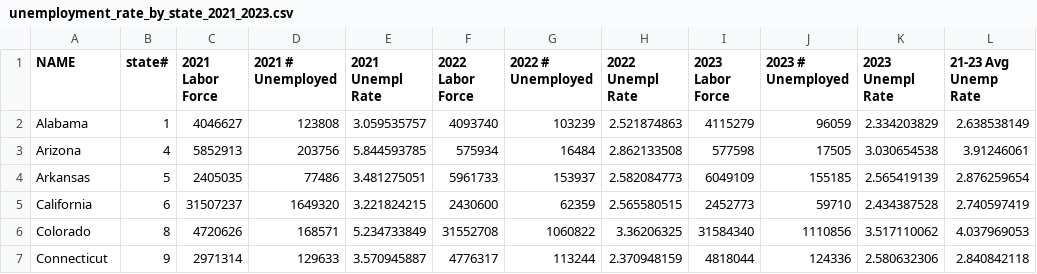
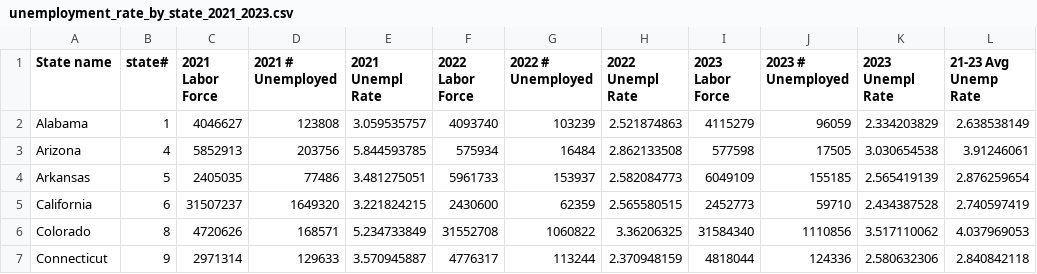
Before and after one commit to kileykarecki/Project-1, a CSV file: unemployment_rate_by_state_2021_2023.csv, drawn as a sheet; only a part is shown.

Commit message:
Updated notebook and CSV with corrected unemployment rate calculation and column names

```diff
--- a/unemployment_rate_by_state_2021_2023.csv
+++ b/unemployment_rate_by_state_2021_2023.csv
@@ -1,2 +1,2 @@
-NAME,state#,2021 Labor Force,2021 #  Unemployed,2021 Unempl Rate,2022 Labor Force,2022 #  Unemployed,2022 Unempl Rate,2023 Labor Force,2023 #  Unemployed,2023 Unempl Rate,21-23 Avg Unemp Rate
+State name,state#,2021 Labor Force,2021 #  Unemployed,2021 Unempl Rate,2022 Labor Force,2022 #  Unemployed,2022 Unempl Rate,2023 Labor Force,2023 #  Unemployed,2023 Unempl Rate,21-23 Avg Unemp Rate
 Alabama,1,4046627,123808,3.059535757,4093740,103239,2.521874863,4115279,96059,2.334203829,2.638538149
```
Also changed, not shown: 1 other file.
